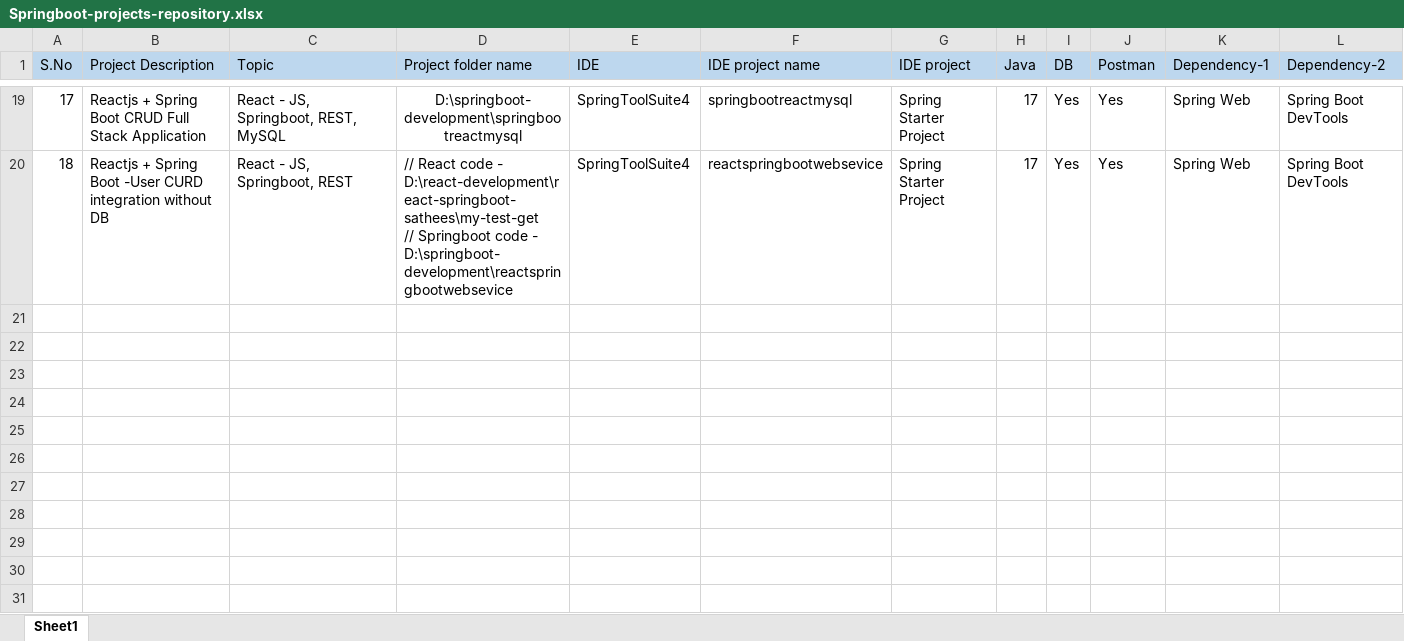
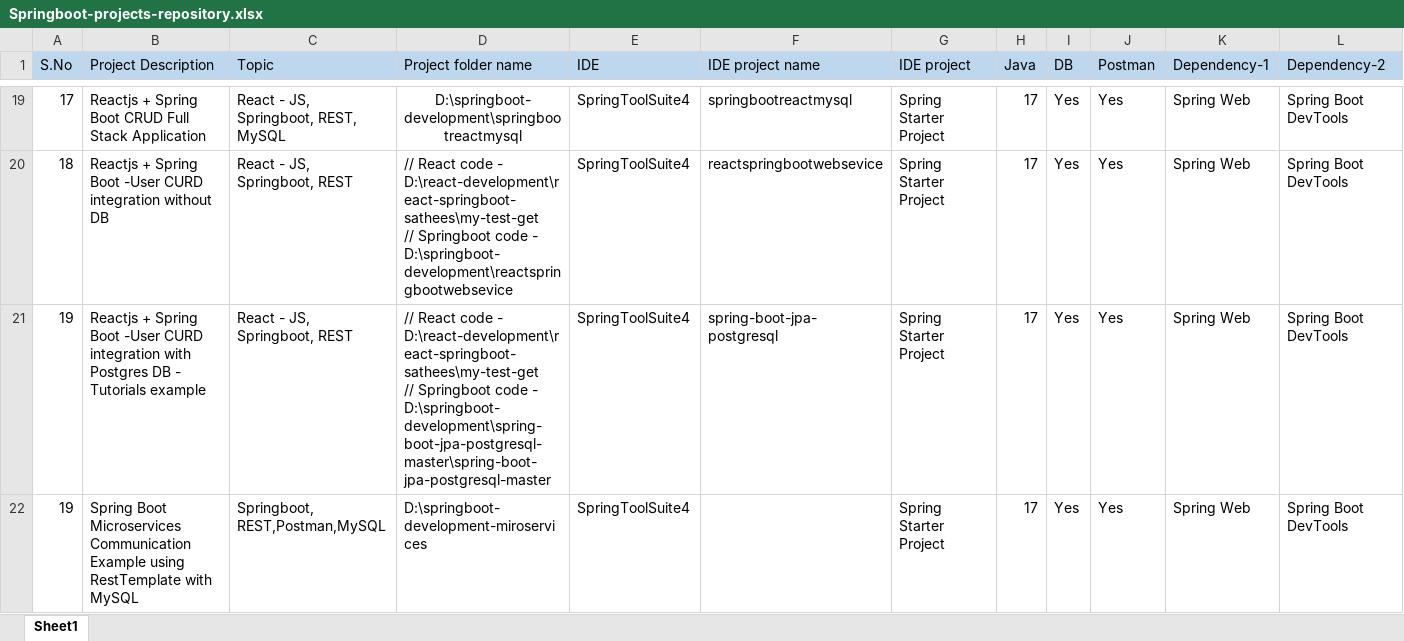
Before and after one commit to sathees-saty/excelsheet, an Excel workbook: Springboot-projects-repository.xlsx, sheet Sheet1, drawn as a sheet; only a part is shown, gaps mark what is left out; values as stored, in another font and other column widths than the file's, no borders; rows hold the shown columns only; ↵ is a line break in a cell; the diff covers the shown part only; the diff names each change by its address in the sheet, - before the commit and + after, or states it on an @@ line.

Commit message:
Add files via upload

```diff
--- a/Springboot-projects-repository.xlsx (sheet Sheet1)
+++ b/Springboot-projects-repository.xlsx (sheet Sheet1)
+row 21: 19 | Reactjs + Spring Boot -User CURD integration with Postgres DB - Tutorials example | React - JS, Springboot, REST | // React code - D:\react-development\react-springboot-sathees\my-test-get ↵ // Springboot code - D:\springboot-development\spring-boot-jpa-postgresql-master\spring-boot-jpa-postgresql-master | SpringToolSuite4 | spring-boot-jpa-postgresql | Spring Starter Project | 17 | Yes | Yes | Spring Web | Spring Boot DevTools
+row 22: 19 | Spring Boot Microservices Communication Example using RestTemplate with MySQL | Springboot, REST,Postman,MySQL | D:\springboot-development-miroservices | SpringToolSuite4 |  | Spring Starter Project | 17 | Yes | Yes | Spring Web | Spring Boot DevTools
```
Also changed, not shown: 1 added row elsewhere in this sheet.
